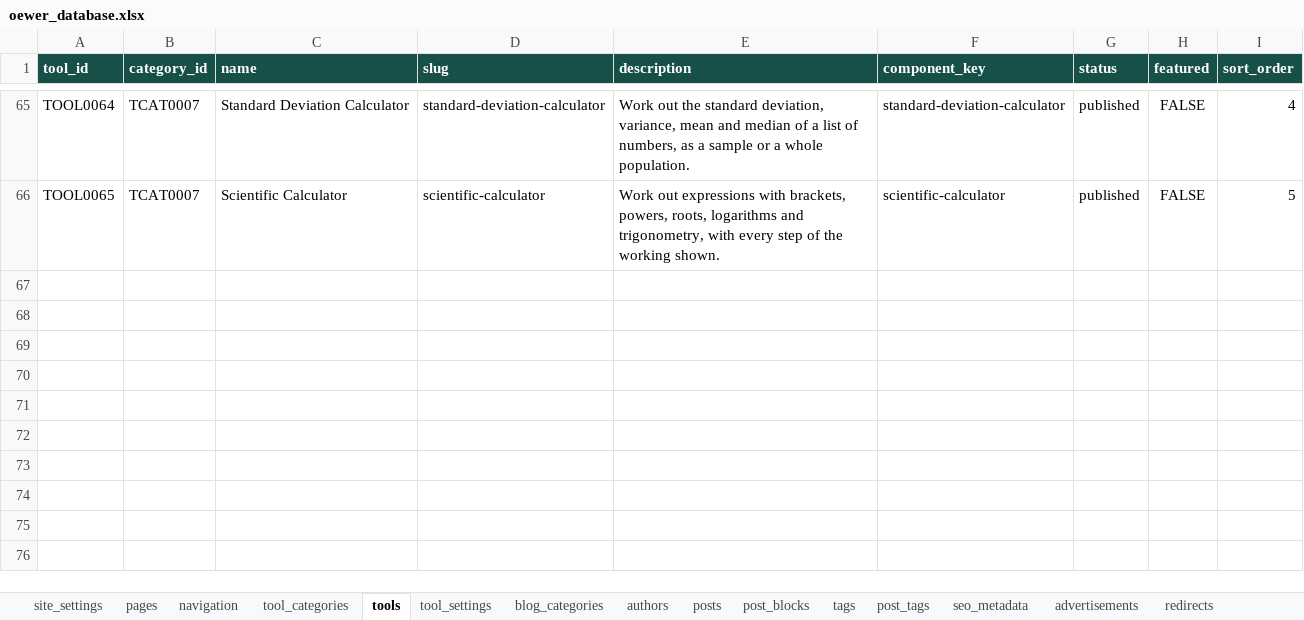
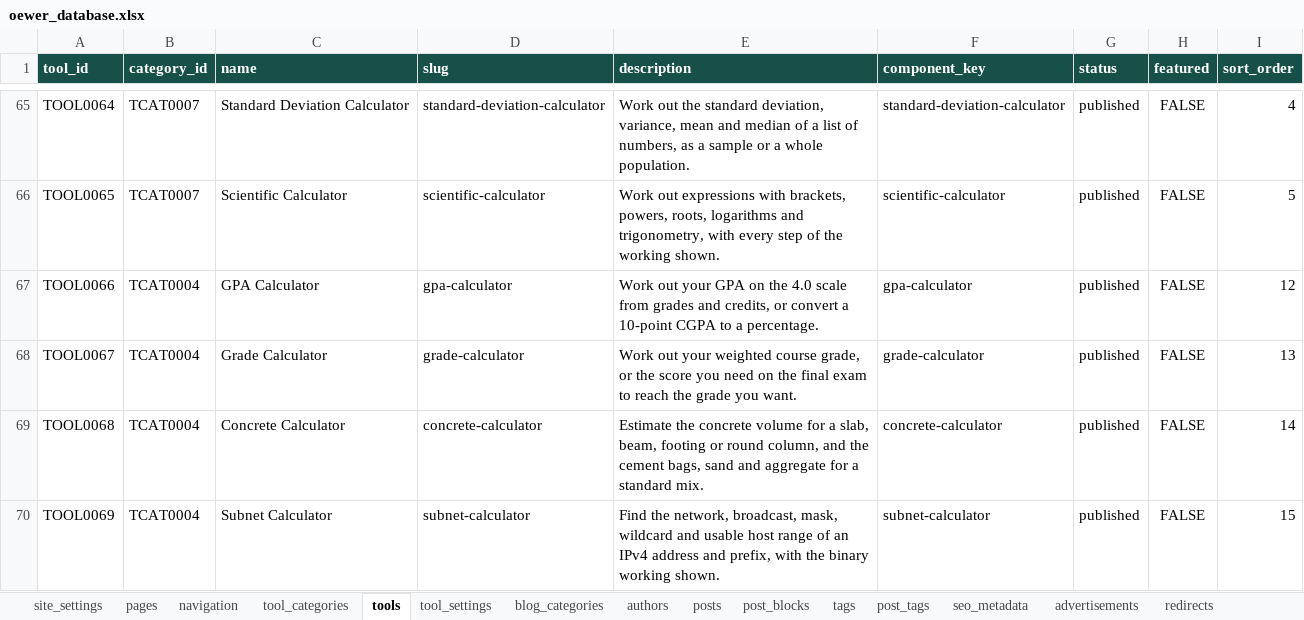
Before and after one commit to oewersolutions/oewer-tools, an Excel workbook: data/oewer_database.xlsx, sheet tools, drawn as a sheet; only a part is shown, gaps mark what is left out; values as stored, in another font and other column widths than the file's, no borders; the diff names each change by its address in the sheet, - before the commit and + after, or states it on an @@ line.

```diff
--- a/data/oewer_database.xlsx (sheet tools)
+++ b/data/oewer_database.xlsx (sheet tools)
+row 67: TOOL0066 | TCAT0004 | GPA Calculator | gpa-calculator | Work out your GPA on the 4.0 scale from grades and credits, or convert a 10-point CGPA to a percentage. | gpa-calculator | published | FALSE | 12
+row 68: TOOL0067 | TCAT0004 | Grade Calculator | grade-calculator | Work out your weighted course grade, or the score you need on the final exam to reach the grade you want. | grade-calculator | published | FALSE | 13
+row 69: TOOL0068 | TCAT0004 | Concrete Calculator | concrete-calculator | Estimate the concrete volume for a slab, beam, footing or round column, and the cement bags, sand and aggregate for a standard mix. | concrete-calculator | published | FALSE | 14
+row 70: TOOL0069 | TCAT0004 | Subnet Calculator | subnet-calculator | Find the network, broadcast, mask, wildcard and usable host range of an IPv4 address and prefix, with the binary working shown. | subnet-calculator | published | FALSE | 15
```
Also changed, not shown: sheet post_blocks, sheet tool_settings, sheet posts, sheet post_tags, sheet tags, 15 other files.
